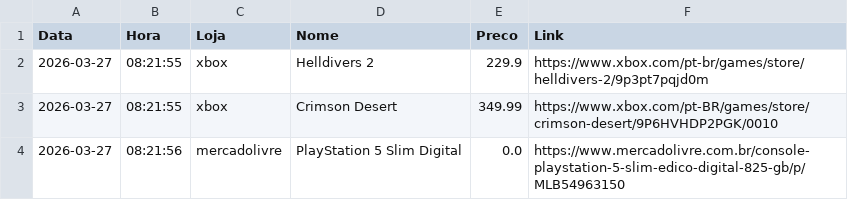
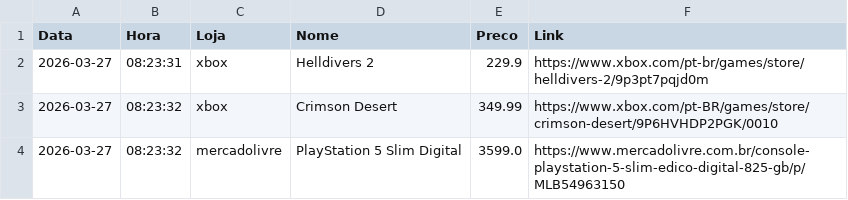
Before and after one commit to RicardViana/automacao-precos-xbox, a CSV file: dados/historico_precos.csv, drawn as a sheet.

Commit message:
Atualizando dados

```diff
--- a/dados/historico_precos.csv
+++ b/dados/historico_precos.csv
@@ -1,4 +1,4 @@
 Data,Hora,Loja,Nome,Preco,Link
-2026-03-27,08:21:55,xbox,Helldivers 2,229.9,https://www.xbox.com/pt-br/games/store/helldivers-2/9p3pt7pqjd0m
-2026-03-27,08:21:55,xbox,Crimson Desert,349.99,https://www.xbox.com/pt-BR/games/store/crimson-desert/9P6HVHDP2PGK/0010
-2026-03-27,08:21:56,mercadolivre,PlayStation 5 Slim Digital,0.0,https://www.mercadolivre.com.br/console-playstation-5-slim-edico-digital-825-gb/p/MLB54963150
+2026-03-27,08:23:31,xbox,Helldivers 2,229.9,https://www.xbox.com/pt-br/games/store/helldivers-2/9p3pt7pqjd0m
+2026-03-27,08:23:32,xbox,Crimson Desert,349.99,https://www.xbox.com/pt-BR/games/store/crimson-desert/9P6HVHDP2PGK/0010
+2026-03-27,08:23:32,mercadolivre,PlayStation 5 Slim Digital,3599.0,https://www.mercadolivre.com.br/console-playstation-5-slim-edico-digital-825-gb/p/MLB54963150
```
